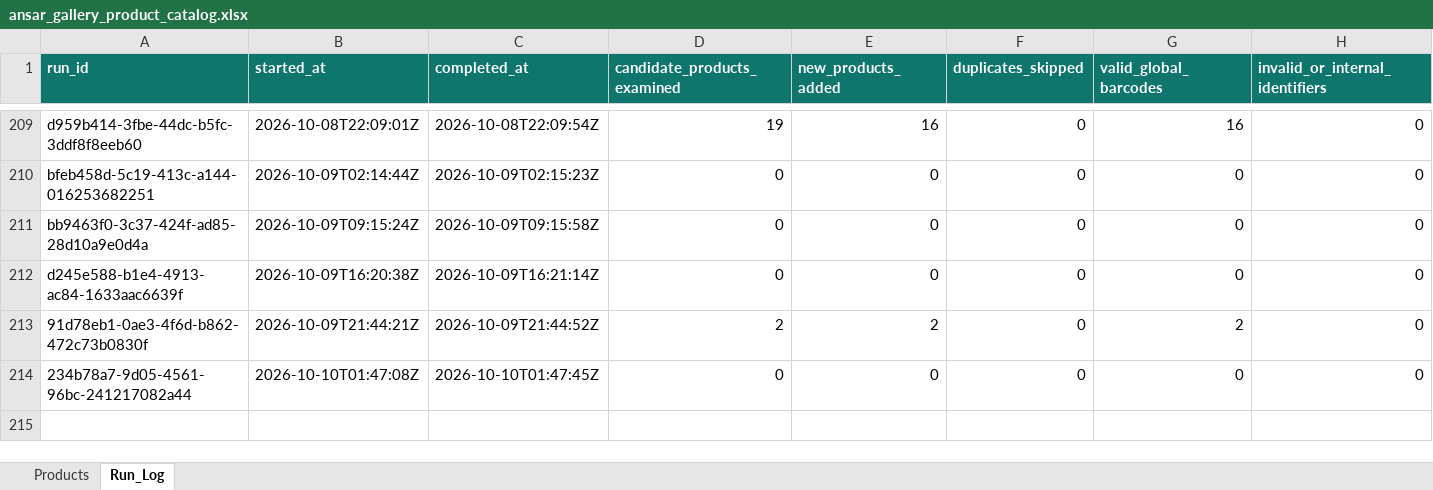
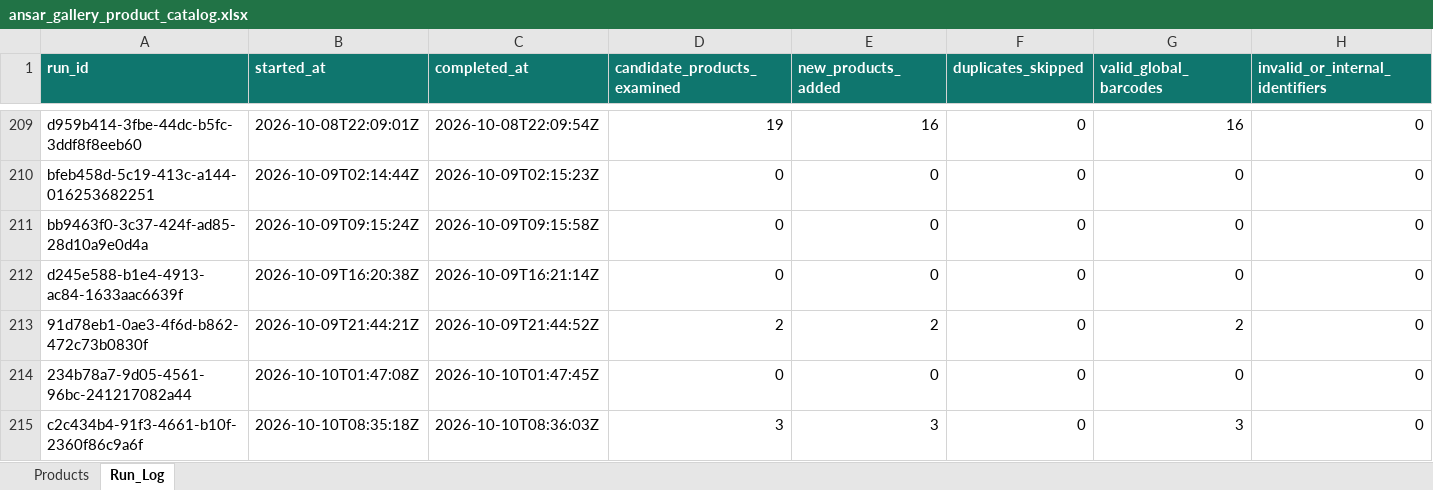
Before and after one commit to arham6212/product-expiry-management, an Excel workbook: data/ansar_gallery_product_catalog.xlsx, sheet Run_Log, drawn as a sheet; only a part is shown, gaps mark what is left out; values as stored, in another font and other column widths than the file's, no borders; table styles not drawn; rows hold the shown columns only; the diff names each change by its address in the sheet, - before the commit and + after, or states it on an @@ line.

```diff
--- a/data/ansar_gallery_product_catalog.xlsx (sheet Run_Log)
+++ b/data/ansar_gallery_product_catalog.xlsx (sheet Run_Log)
+row 215: c2c434b4-91f3-4661-b10f-2360f86c9a6f | 2026-10-10T08:35:18Z | 2026-10-10T08:36:03Z | 3 | 3 | 0 | 3 | 0
```
Also changed, not shown: sheet Products, 3 other files.
